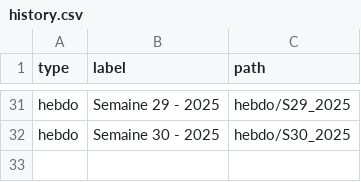
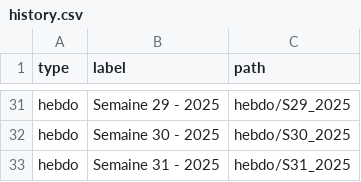
Before and after one commit to fraetech/maj-hebdo, a CSV file: files/history.csv, drawn as a sheet; only a part is shown, gaps mark what is left out; the diff names each change by its address in the sheet, - before the commit and + after, or states it on an @@ line.

Commit message:
Mise à jour hebdo du 28/07/2025 à 22:22:22

```diff
--- a/files/history.csv
+++ b/files/history.csv
+row 33: hebdo | Semaine 31 - 2025 | hebdo/S31_2025
```
Also changed, not shown: 2 other files.
